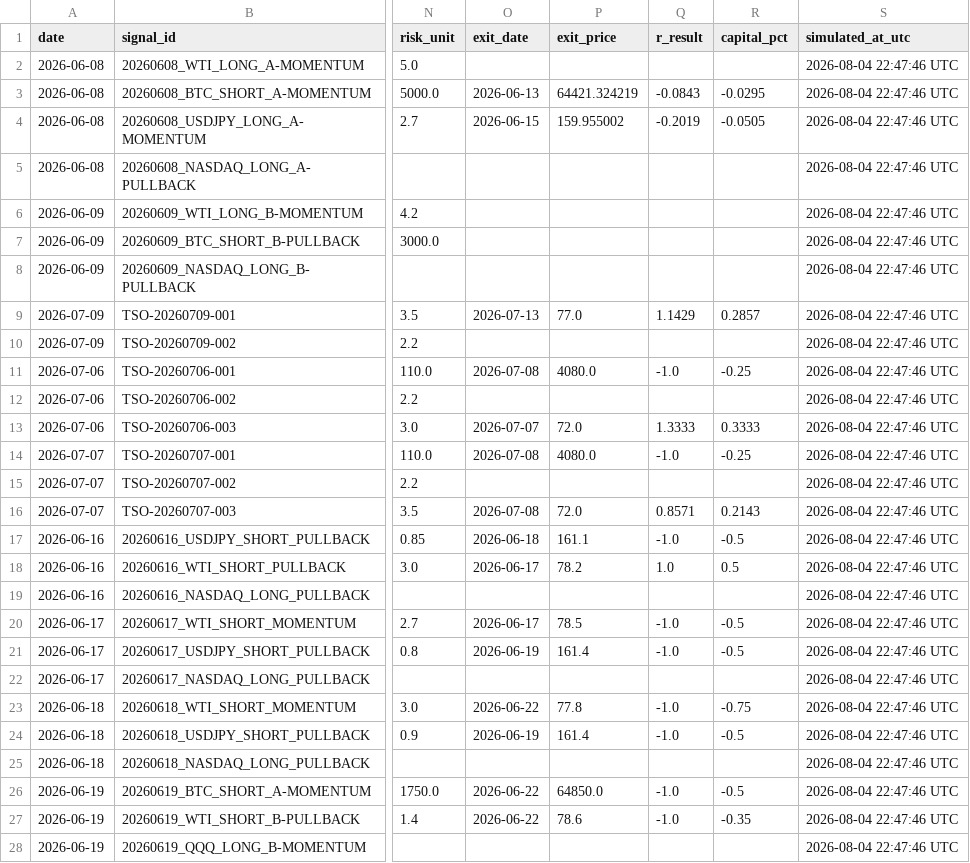
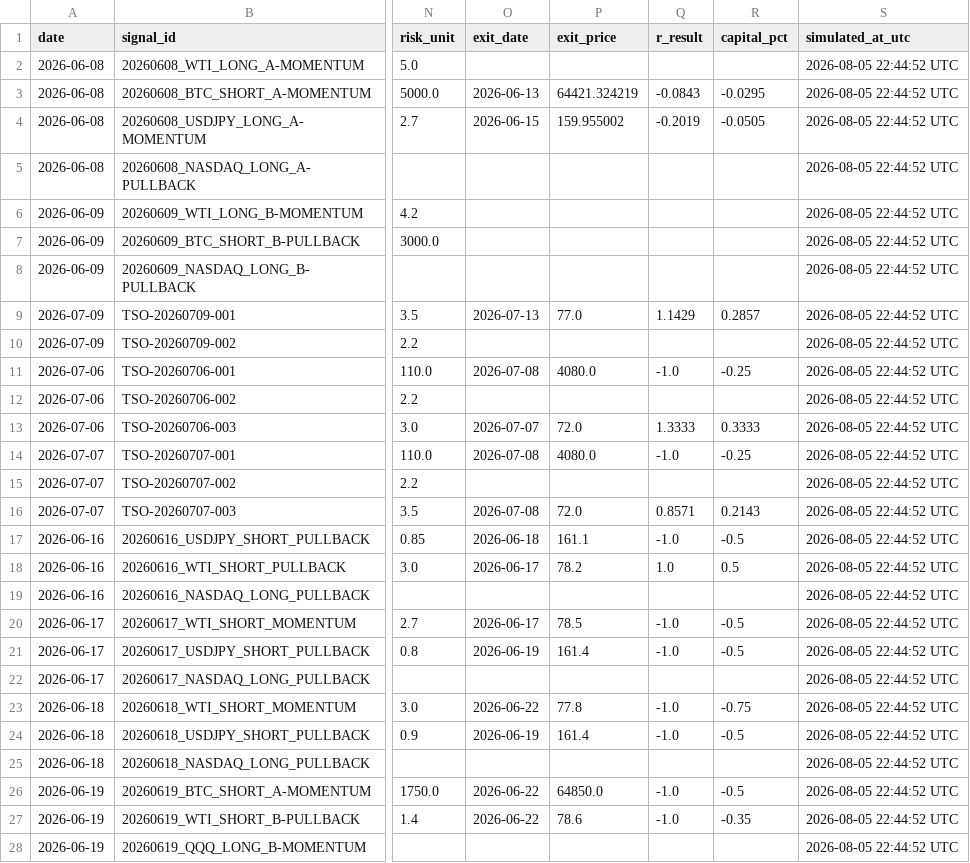
Before and after one commit to Tadaim2tk/tactical-swing-os, a CSV file: data/execution_simulation.csv, drawn as a sheet; only a part is shown, gaps mark what is left out; the diff covers the shown part only; the diff names each change by its address in the sheet, - before the commit and + after, or states it on an @@ line.

```diff
--- a/data/execution_simulation.csv
+++ b/data/execution_simulation.csv
-S2:S28 (simulated_at_utc): 2026-08-04 22:47:46 UTC
+S2:S28 (simulated_at_utc): 2026-08-05 22:44:52 UTC
```
Also changed, not shown: 70 edited cells elsewhere in this file, data/prediction_log_scores.csv, data/shadow_outcome_diffs.csv, 1 other file.
